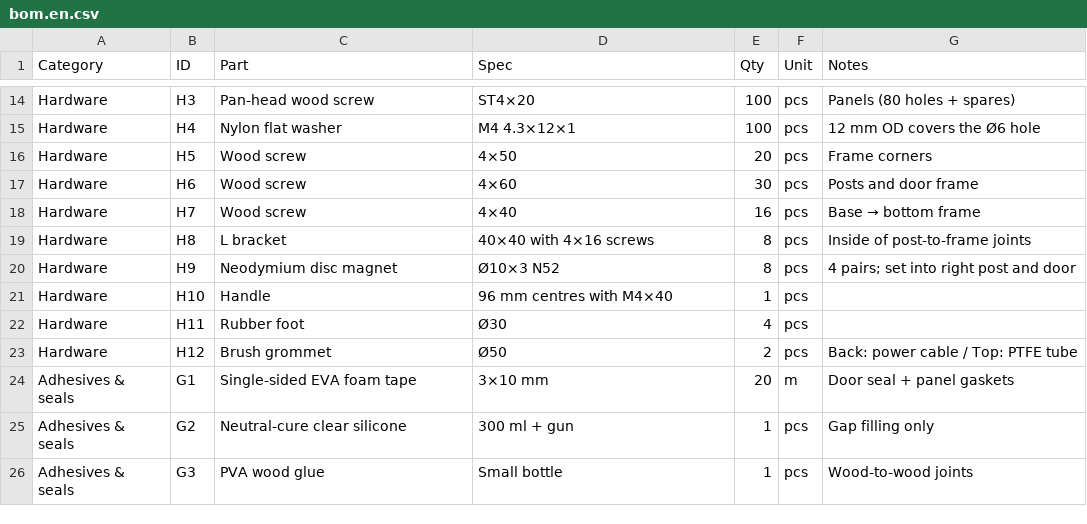
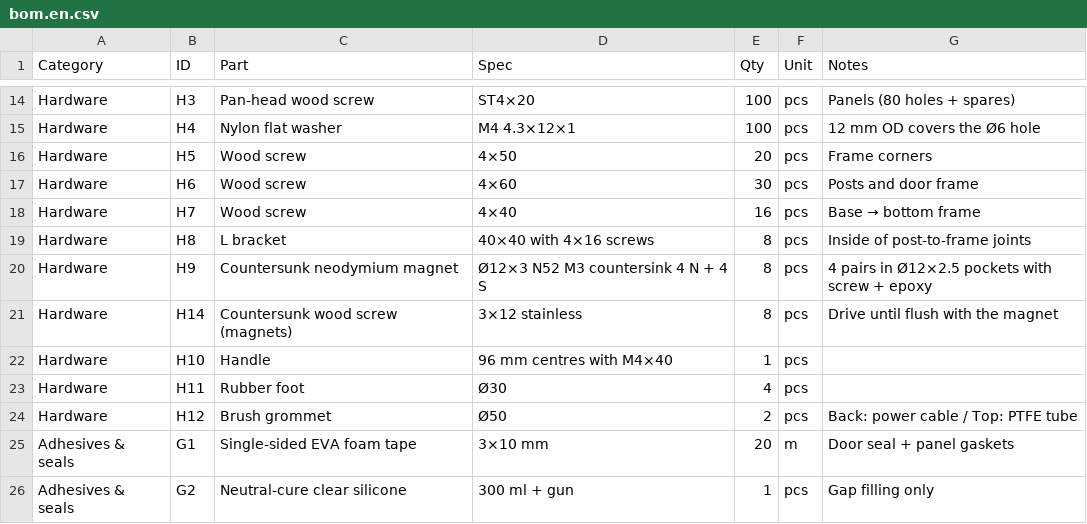
Before and after one commit to Gloridust/BambuA1ChamberBP, a CSV file: bom.en.csv, drawn as a sheet; only a part is shown, gaps mark what is left out; the shorter side is filled out with more unchanged rows.

```diff
--- a/bom.en.csv
+++ b/bom.en.csv
@@ -19,3 +19,4 @@ Hardware,H7,Wood screw,4×40,16,pcs,Base → bottom frame
 Hardware,H8,L bracket,40×40 with 4×16 screws,8,pcs,Inside of post-to-frame joints
-Hardware,H9,Neodymium disc magnet,Ø10×3 N52,8,pcs,4 pairs; set into right post and door
+Hardware,H9,Countersunk neodymium magnet,Ø12×3 N52 M3 countersink 4 N + 4 S,8,pcs,4 pairs in Ø12×2.5 pockets with screw + epoxy
+Hardware,H14,Countersunk wood screw (magnets),3×12 stainless,8,pcs,Drive until flush with the magnet
 Hardware,H10,Handle,96 mm centres with M4×40,1,pcs,
```
Also changed, not shown: bom.csv, 3 other files.
